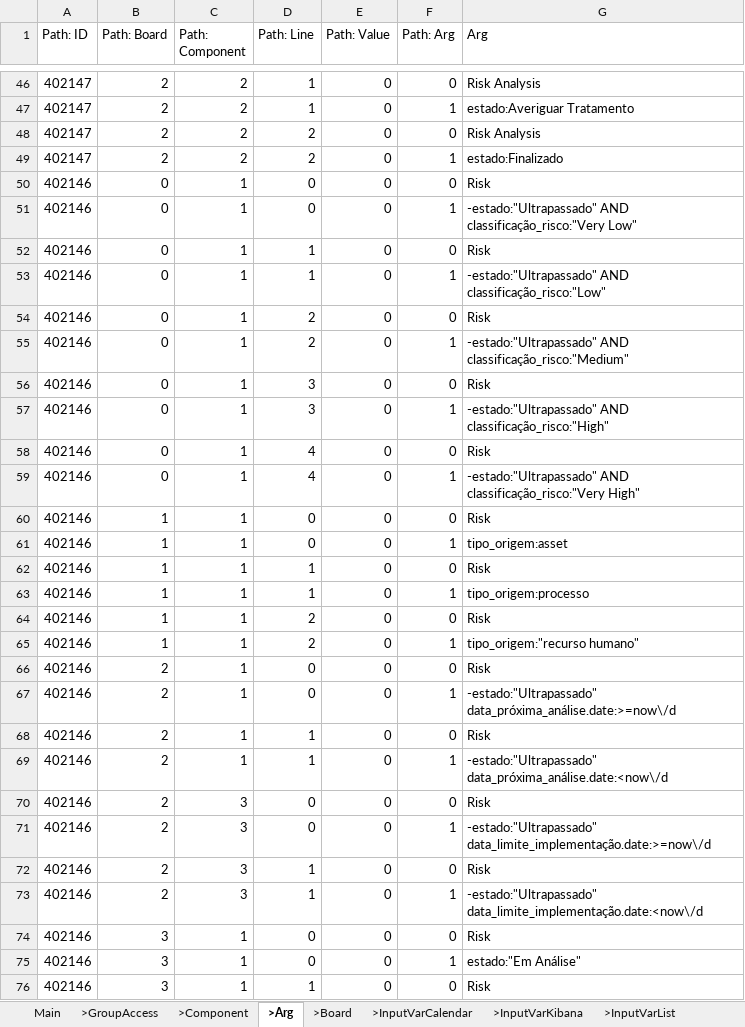
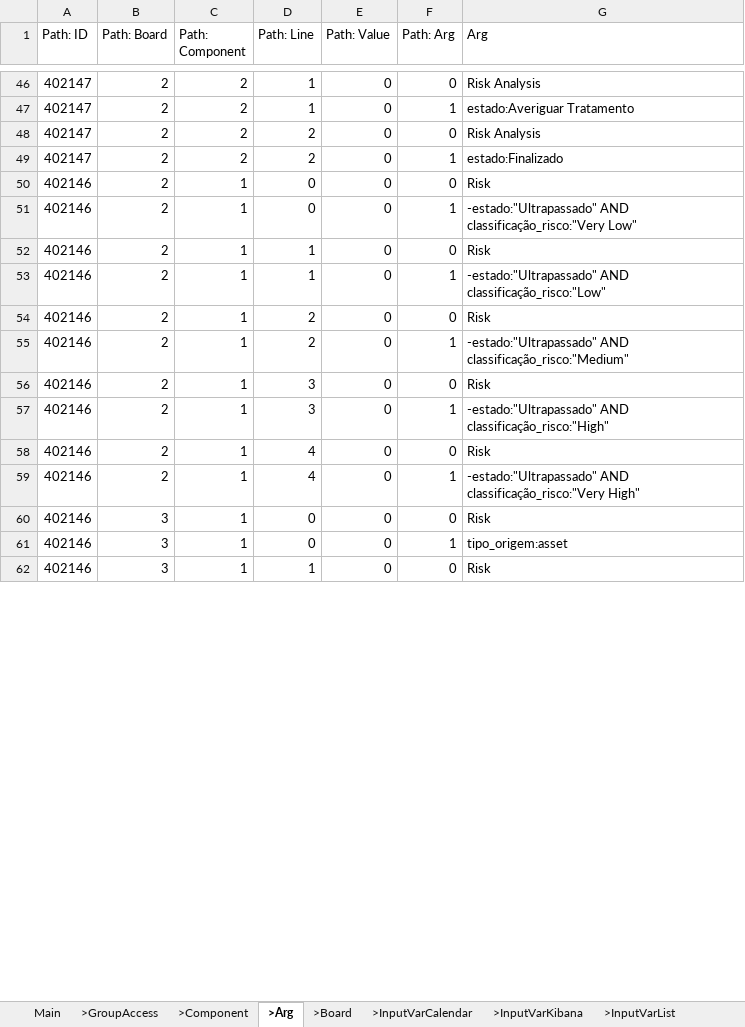
Before and after one commit to cob/customize.backend.governance, an Excel workbook: others/customize.governance/instances/dashboards/dashboard_v1.xlsx, sheet >Arg, drawn as a sheet; only a part is shown, gaps mark what is left out; values as stored, in another font and other column widths than the file's, no borders; removed rows and columns are numbered as before the commit, all else as after; the diff covers the shown part only; the diff names each change by its address in the sheet, - before the commit and + after, or states it on an @@ line.

```diff
--- a/others/customize.governance/instances/dashboards/dashboard_v1.xlsx (sheet >Arg)
+++ b/others/customize.governance/instances/dashboards/dashboard_v1.xlsx (sheet >Arg)
-row 50: 402146 | 0 | 1 | 0 | 0 | 0 | Risk
-row 51: 402146 | 0 | 1 | 0 | 0 | 1 | -estado:"Ultrapassado" AND classificação_risco:"Very Low"
-row 52: 402146 | 0 | 1 | 1 | 0 | 0 | Risk
-row 53: 402146 | 0 | 1 | 1 | 0 | 1 | -estado:"Ultrapassado" AND classificação_risco:"Low"
-row 54: 402146 | 0 | 1 | 2 | 0 | 0 | Risk
-row 55: 402146 | 0 | 1 | 2 | 0 | 1 | -estado:"Ultrapassado" AND classificação_risco:"Medium"
-row 56: 402146 | 0 | 1 | 3 | 0 | 0 | Risk
-row 57: 402146 | 0 | 1 | 3 | 0 | 1 | -estado:"Ultrapassado" AND classificação_risco:"High"
-row 58: 402146 | 0 | 1 | 4 | 0 | 0 | Risk
-row 59: 402146 | 0 | 1 | 4 | 0 | 1 | -estado:"Ultrapassado" AND classificação_risco:"Very High"
-row 60: 402146 | 1 | 1 | 0 | 0 | 0 | Risk
-row 61: 402146 | 1 | 1 | 0 | 0 | 1 | tipo_origem:asset
-row 62: 402146 | 1 | 1 | 1 | 0 | 0 | Risk
-row 63: 402146 | 1 | 1 | 1 | 0 | 1 | tipo_origem:processo
-row 64: 402146 | 1 | 1 | 2 | 0 | 0 | Risk
-row 65: 402146 | 1 | 1 | 2 | 0 | 1 | tipo_origem:"recurso humano"
-G51 (Arg): -estado:"Ultrapassado" data_próxima_análise.date:>=now\/d
+G51 (Arg): -estado:"Ultrapassado" AND classificação_risco:"Very Low"
-G53 (Arg): -estado:"Ultrapassado" data_próxima_análise.date:<now\/d
+G53 (Arg): -estado:"Ultrapassado" AND classificação_risco:"Low"
-C54:C57 (Path: Component): 3
+C54:C57 (Path: Component): 1
-D54:D55 (Path: Line): 0
+D54:D55 (Path: Line): 2
-G55 (Arg): -estado:"Ultrapassado" data_limite_implementação.date:>=now\/d
+G55 (Arg): -estado:"Ultrapassado" AND classificação_risco:"Medium"
-D56:D57 (Path: Line): 1
+D56:D57 (Path: Line): 3
-G57 (Arg): -estado:"Ultrapassado" data_limite_implementação.date:<now\/d
+G57 (Arg): -estado:"Ultrapassado" AND classificação_risco:"High"
+row 58: 402146 | 2 | 1 | 4 | 0 | 0 | Risk
+row 59: 402146 | 2 | 1 | 4 | 0 | 1 | -estado:"Ultrapassado" AND classificação_risco:"Very High"
-G61 (Arg): estado:"Em Análise"
+G61 (Arg): tipo_origem:asset
```
Also changed, not shown: 14 added rows and 2 edited cells elsewhere in this sheet, sheet >Value, sheet >Component, sheet >GroupAccess, sheet >Board, sheet >Line, sheet Main, 2 more sheets.
